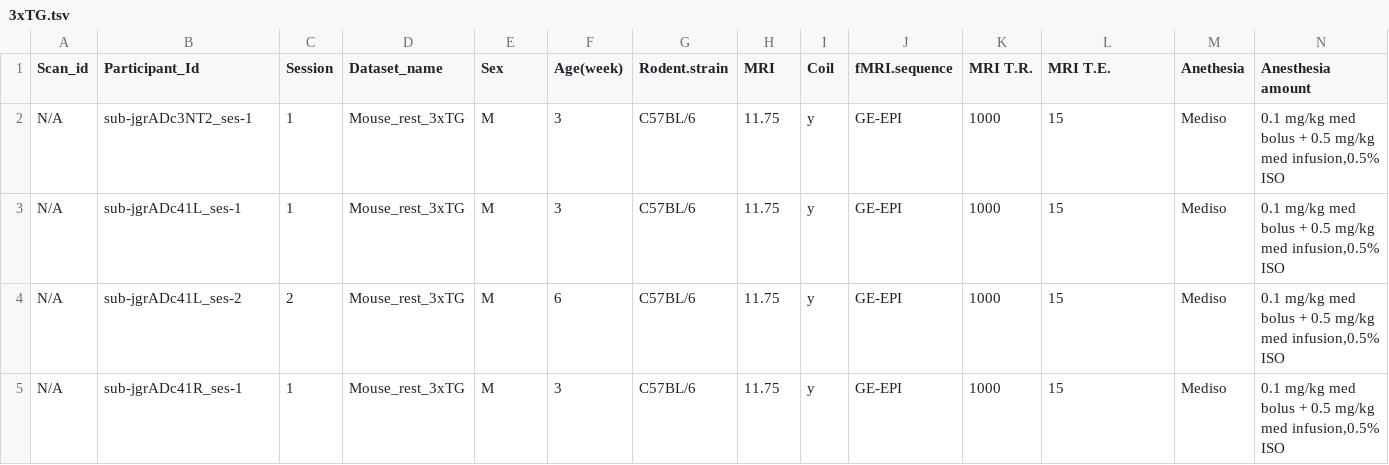
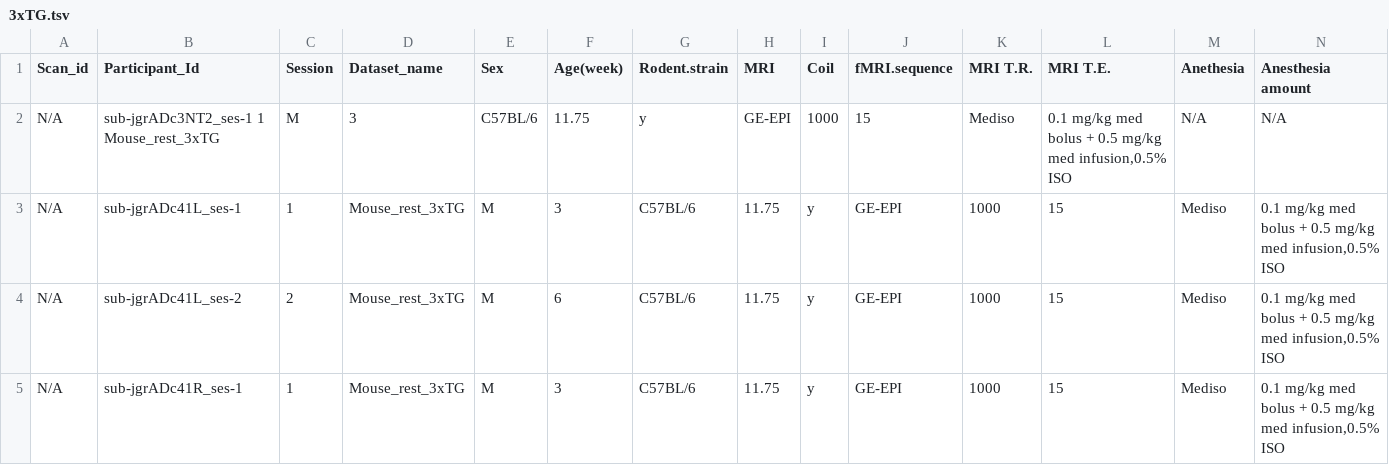
Before and after one commit to Vassy-neuro/digitalrodent, a TSV file: data/3xTG.tsv, drawn as a sheet; only a part is shown; removed rows and columns are numbered as before the commit, all else as after; rows hold the shown columns only; the diff names each change by its address in the sheet, - before the commit and + after, or states it on an @@ line.

Commit message:
Update 3xTG.tsv

```diff
--- a/data/3xTG.tsv
+++ b/data/3xTG.tsv
-row 2: N/A | sub-jgrADc3NT2_ses-1 | 1 | Mouse_rest_3xTG | M | 3 | C57BL/6 | 11.75 | y | GE-EPI | 1000 | 15 | Mediso | 0.1 mg/kg med bolus + 0.5 mg/kg med infusion,0.5% ISO
+row 2: N/A | sub-jgrADc3NT2_ses-1 1 Mouse_rest_3xTG | M | 3 | C57BL/6 | 11.75 | y | GE-EPI | 1000 | 15 | Mediso | 0.1 mg/kg med bolus + 0.5 mg/kg med infusion,0.5% ISO | N/A | N/A
```
